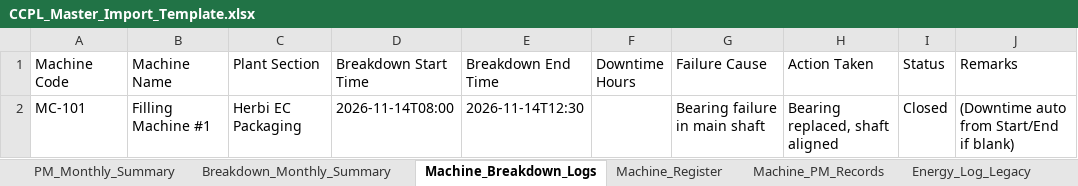
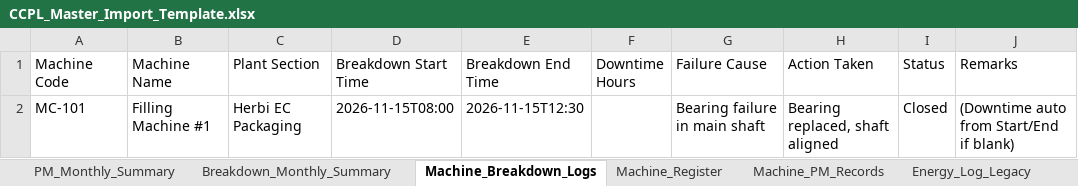
Before and after one commit to Prince-antil/maintenance-app, an Excel workbook: client/public/CCPL_Master_Import_Template.xlsx, sheet Machine_Breakdown_Logs, drawn as a sheet; values as stored, in another font and other column widths than the file's, no borders; the diff names each change by its address in the sheet, - before the commit and + after, or states it on an @@ line.

```diff
--- a/client/public/CCPL_Master_Import_Template.xlsx (sheet Machine_Breakdown_Logs)
+++ b/client/public/CCPL_Master_Import_Template.xlsx (sheet Machine_Breakdown_Logs)
-D2 (Breakdown Start Time): 2026-11-14T08:00
+D2 (Breakdown Start Time): 2026-11-15T08:00
-E2 (Breakdown End Time): 2026-11-14T12:30
+E2 (Breakdown End Time): 2026-11-15T12:30
```
Also changed, not shown: sheet PM_Monthly_Summary, sheet Energy_Daily_Solar, sheet Machine_PM_Records, sheet Energy_Log_Legacy, sheet Energy_Daily_Utility, client/public/Master_Import_Template.xlsx, 7 other files.
